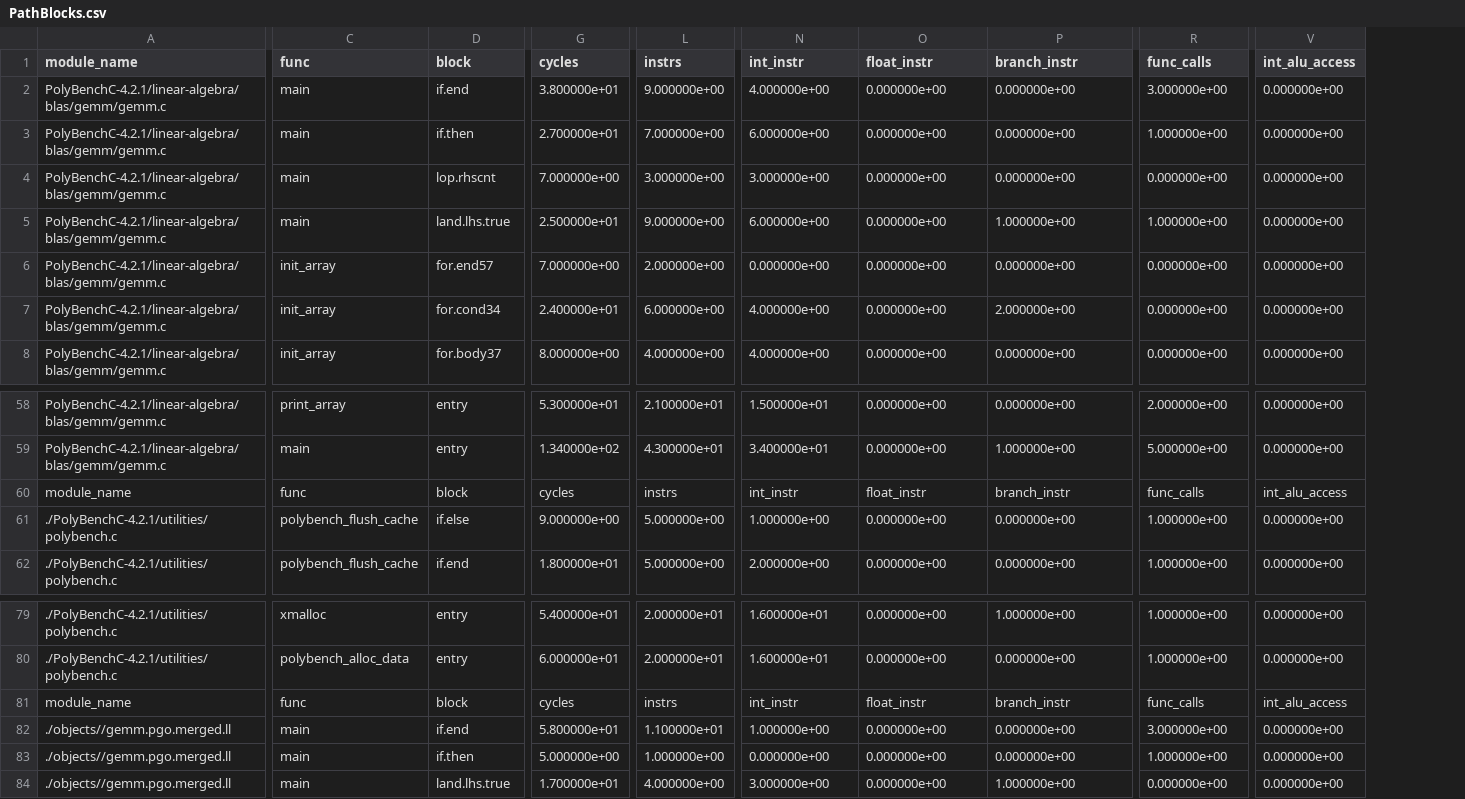
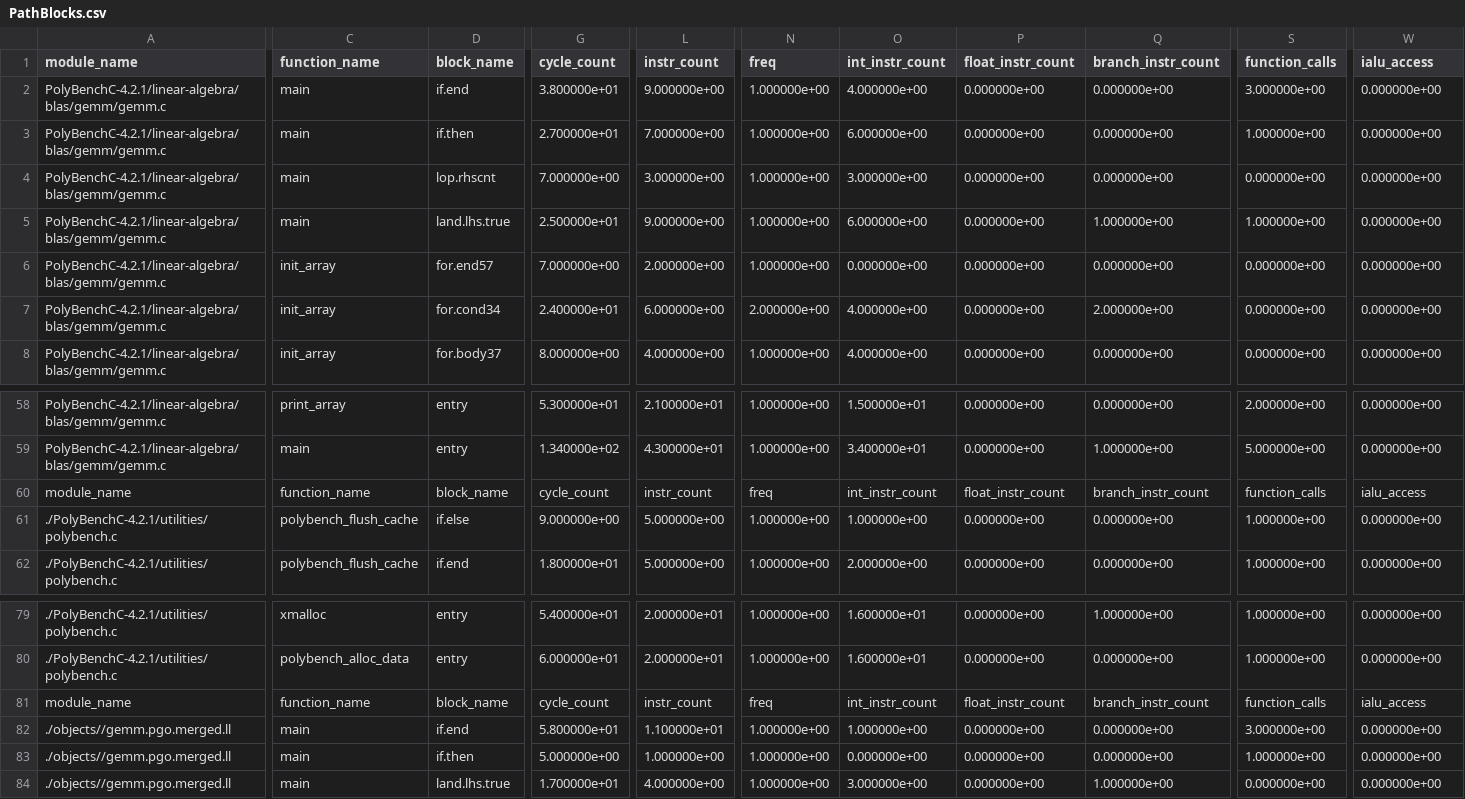
Before and after one commit to Twashi1/rfcounting_intree, a CSV file: PathBlocks.csv, drawn as a sheet; only a part is shown, gaps mark what is left out; addresses are those after the commit; the diff covers the shown part only; the diff names each change by its address in the sheet, - before the commit and + after, or states it on an @@ line.

```diff
--- a/PathBlocks.csv
+++ b/PathBlocks.csv
+column N (freq), rows 2-8: 1.000000e+00 | 1.000000e+00 | 1.000000e+00 | 1.000000e+00 | 1.000000e+00 | 2.000000e+00 | 1.000000e+00; rows 58-62: 1.000000e+00 | 1.000000e+00 | freq | 1.000000e+00 | 1.000000e+00; rows 79-84: 1.000000e+00 | 1.000000e+00 | freq | 1.000000e+00 | 1.000000e+00 | 1.000000e+00
-C1: func
+C1: function_name
-D1: block
+D1: block_name
-G1: cycles
+G1: cycle_count
-L1: instrs
+L1: instr_count
-O1: int_instr
+O1: int_instr_count
-P1: float_instr
+P1: float_instr_count
-Q1: branch_instr
+Q1: branch_instr_count
-S1: func_calls
+S1: function_calls
-W1: int_alu_access
+W1: ialu_access
-C60 (function_name): func
+C60 (function_name): function_name
-D60 (block_name): block
+D60 (block_name): block_name
-G60 (cycle_count): cycles
+G60 (cycle_count): cycle_count
-L60 (instr_count): instrs
+L60 (instr_count): instr_count
-O60 (int_instr_count): int_instr
+O60 (int_instr_count): int_instr_count
-P60 (float_instr_count): float_instr
+P60 (float_instr_count): float_instr_count
-Q60 (branch_instr_count): branch_instr
+Q60 (branch_instr_count): branch_instr_count
-S60 (function_calls): func_calls
+S60 (function_calls): function_calls
-W60 (ialu_access): int_alu_access
+W60 (ialu_access): ialu_access
-C81 (function_name): func
+C81 (function_name): function_name
-D81 (block_name): block
+D81 (block_name): block_name
-G81 (cycle_count): cycles
+G81 (cycle_count): cycle_count
-L81 (instr_count): instrs
+L81 (instr_count): instr_count
-O81 (int_instr_count): int_instr
+O81 (int_instr_count): int_instr_count
-P81 (float_instr_count): float_instr
+P81 (float_instr_count): float_instr_count
-Q81 (branch_instr_count): branch_instr
+Q81 (branch_instr_count): branch_instr_count
-S81 (function_calls): func_calls
+S81 (function_calls): function_calls
-W81 (ialu_access): int_alu_access
+W81 (ialu_access): ialu_access
```
Also changed, not shown: 12 edited cells elsewhere in this file, 19 other files.
